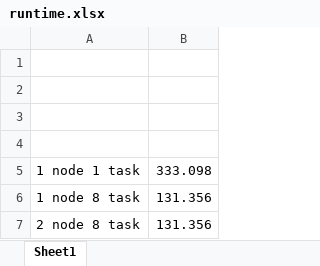
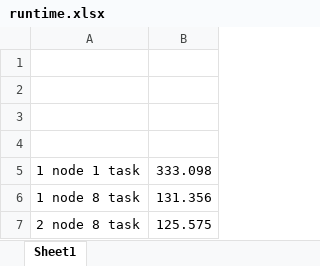
Before and after one commit to reporkey/HPC-Twitter-GeoProcessing, an Excel workbook: report/runtime.xlsx, sheet Sheet1, drawn as a sheet; values as stored, in another font and other column widths than the file's, no borders; charts and pictures not drawn; the diff names each change by its address in the sheet, - before the commit and + after, or states it on an @@ line.

```diff
--- a/report/runtime.xlsx (sheet Sheet1)
+++ b/report/runtime.xlsx (sheet Sheet1)
-B7: 131.356
+B7: 125.575
```
Also changed, not shown: charts or pictures, 16 other files.
